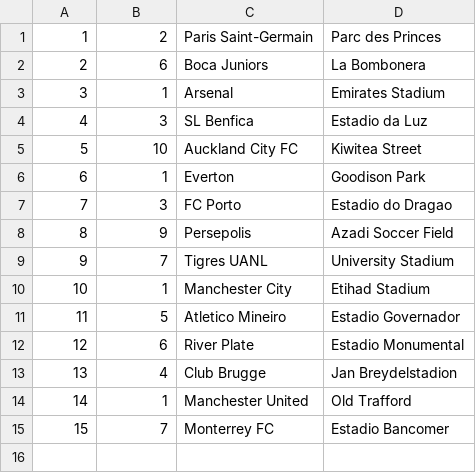
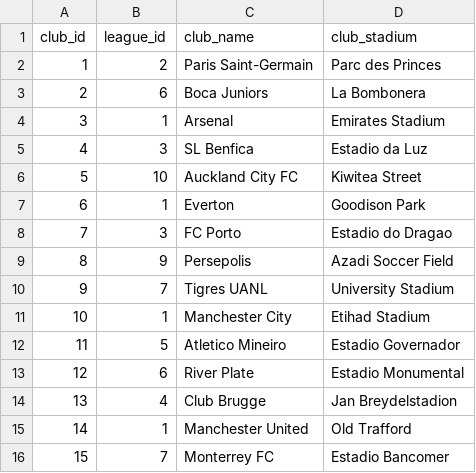
Before and after one commit to Tecatech/database-system-security, a CSV file: lab1-2/data/Clubs.csv, drawn as a sheet; the diff names each change by its address in the sheet, - before the commit and + after, or states it on an @@ line.

```diff
--- a/lab1-2/data/Clubs.csv
+++ b/lab1-2/data/Clubs.csv
+row 1: club_id | league_id | club_name | club_stadium
```
Also changed, not shown: lab1-2/data/Players.csv, lab1-2/data/Teams.csv, 2 other files.
